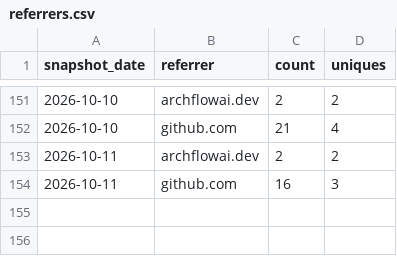
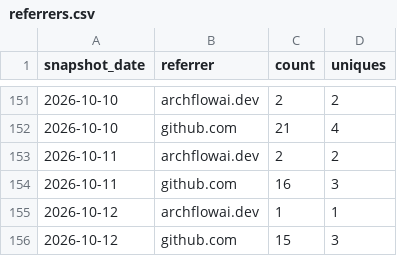
Before and after one commit to AZidan/archflow, a CSV file: metrics/referrers.csv, drawn as a sheet; only a part is shown, gaps mark what is left out.

```diff
--- a/metrics/referrers.csv
+++ b/metrics/referrers.csv
@@ -154 +154,3 @@ snapshot_date,referrer,count,uniques
 2026-10-11,github.com,16,3
+2026-10-12,archflowai.dev,1,1
+2026-10-12,github.com,15,3
```
Also changed, not shown: metrics/traffic.csv, 1 other file.
